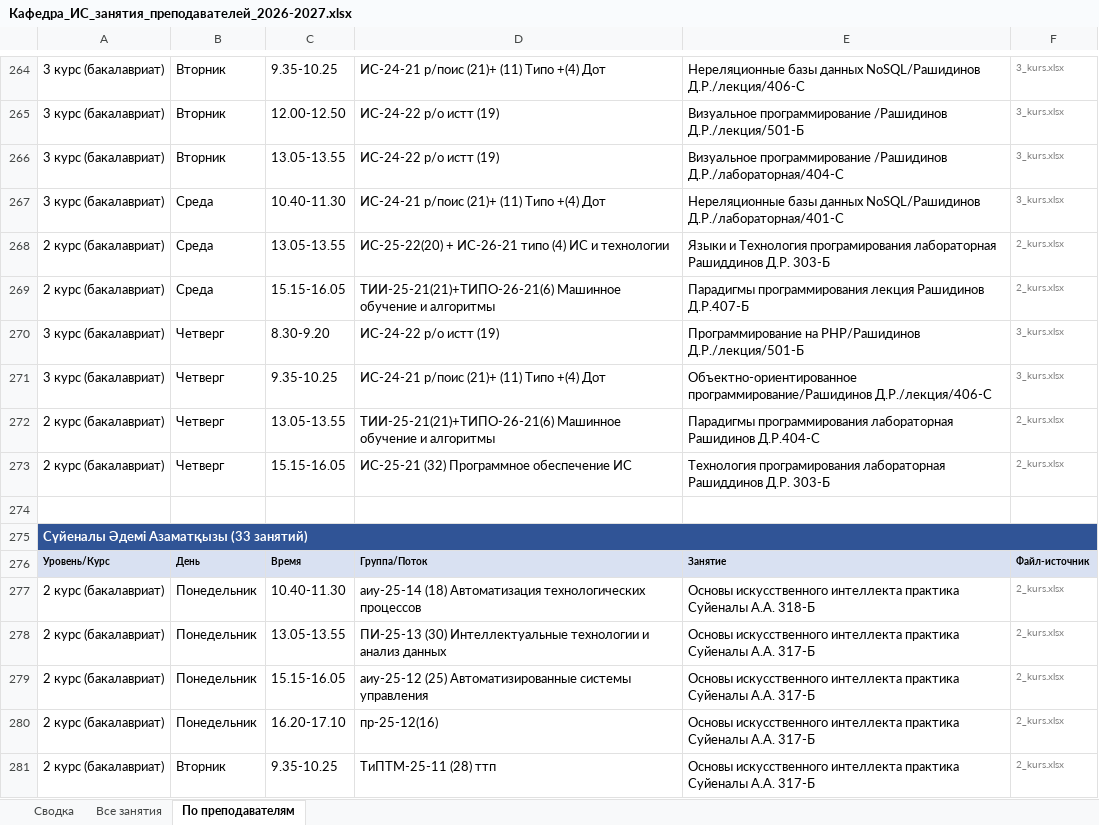
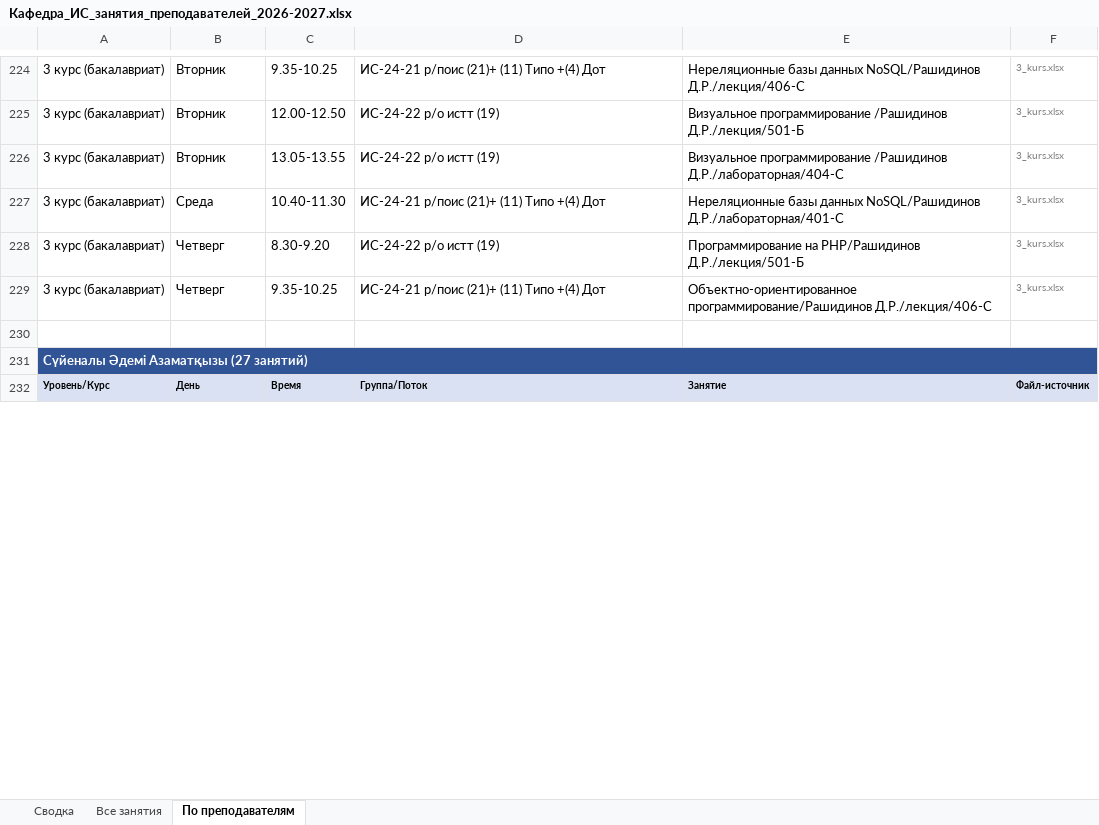
Before and after one commit to drashidinov/ATUscheduleIS, an Excel workbook: dist/Кафедра_ИС_занятия_преподавателей_2026-2027.xlsx, sheet По преподавателям, drawn as a sheet; only a part is shown, gaps mark what is left out; values as stored, in another font and other column widths than the file's, no borders; removed rows and columns are numbered as before the commit, all else as after; the diff covers the shown part only; the diff names each change by its address in the sheet, - before the commit and + after, or states it on an @@ line.

```diff
--- a/dist/Кафедра_ИС_занятия_преподавателей_2026-2027.xlsx (sheet По преподавателям)
+++ b/dist/Кафедра_ИС_занятия_преподавателей_2026-2027.xlsx (sheet По преподавателям)
-row 268: 2 курс (бакалавриат) | Среда | 13.05-13.55 | ИС-25-22(20) + ИС-26-21 типо (4) ИС и технологии | Языки и Технология програмирования лабораторная Рашиддинов Д.Р. 303-Б | 2_kurs.xlsx
-row 269: 2 курс (бакалавриат) | Среда | 15.15-16.05 | ТИИ-25-21(21)+ТИПО-26-21(6) Машинное обучение и алгоритмы | Парадигмы программирования лекция Рашидинов Д.Р.407-Б | 2_kurs.xlsx
-row 272: 2 курс (бакалавриат) | Четверг | 13.05-13.55 | ТИИ-25-21(21)+ТИПО-26-21(6) Машинное обучение и алгоритмы | Парадигмы программирования лабораторная Рашидинов Д.Р.404-С | 2_kurs.xlsx
-row 273: 2 курс (бакалавриат) | Четверг | 15.15-16.05 | ИС-25-21 (32) Программное обеспечение ИС | Технология програмирования лабораторная Рашиддинов Д.Р. 303-Б | 2_kurs.xlsx
-A231: Сүйеналы Әдемі Азаматқызы (33 занятий)
+A231: Сүйеналы Әдемі Азаматқызы (27 занятий)
-row 277: 2 курс (бакалавриат) | Понедельник | 10.40-11.30 | аиу-25-14 (18) Автоматизация технологических процессов | Основы искусственного интеллекта практика Суйеналы А.А. 318-Б | 2_kurs.xlsx
-row 278: 2 курс (бакалавриат) | Понедельник | 13.05-13.55 | ПИ-25-13 (30) Интеллектуальные технологии и анализ данных | Основы искусственного интеллекта практика Суйеналы А.А. 317-Б | 2_kurs.xlsx
-row 279: 2 курс (бакалавриат) | Понедельник | 15.15-16.05 | аиу-25-12 (25) Автоматизированные системы управления | Основы искусственного интеллекта практика Суйеналы А.А. 317-Б | 2_kurs.xlsx
-row 280: 2 курс (бакалавриат) | Понедельник | 16.20-17.10 | пр-25-12(16) | Основы искусственного интеллекта практика Суйеналы А.А. 317-Б | 2_kurs.xlsx
-row 281: 2 курс (бакалавриат) | Вторник | 9.35-10.25 | ТиПТМ-25-11 (28) ттп | Основы искусственного интеллекта практика Суйеналы А.А. 317-Б | 2_kurs.xlsx
```
Also changed, not shown: 26 added rows, 139 removed rows, 95 edited cells and cell formats elsewhere in this sheet, sheet Все занятия, sheet Сводка, 5 other files.
